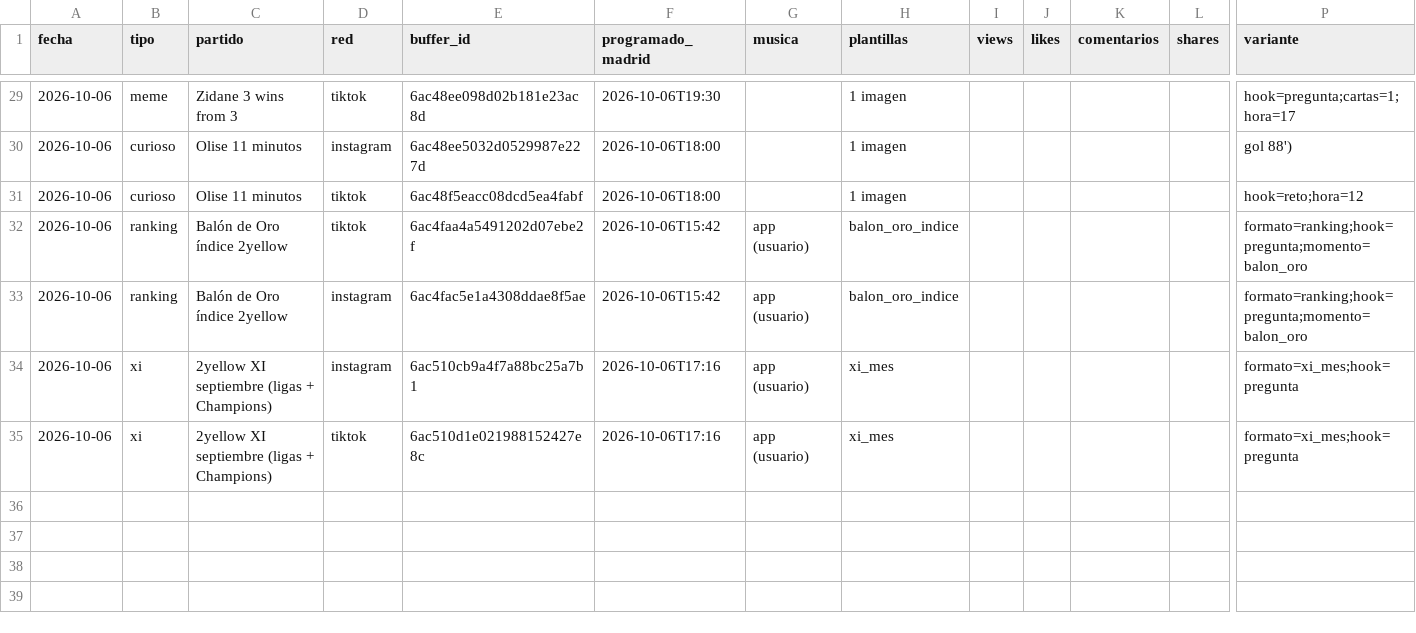
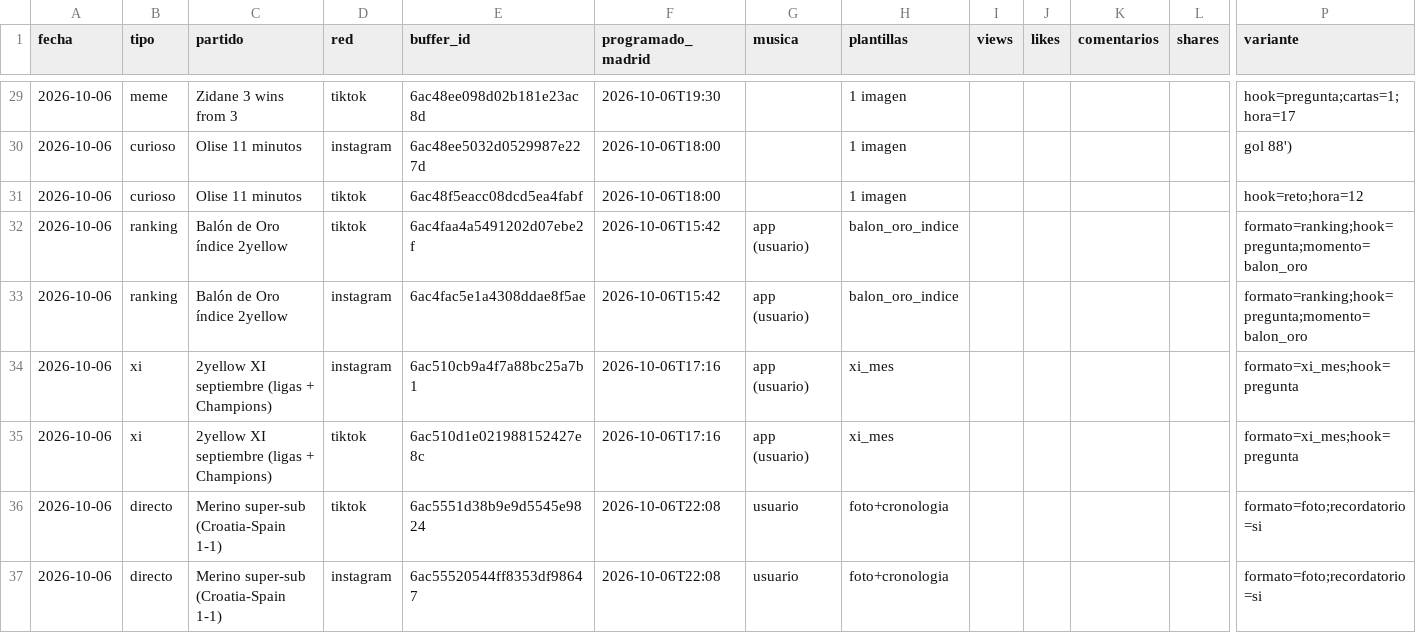
Before and after one commit to oundialae-debug/Live, a CSV file: redes/publicaciones.csv, drawn as a sheet; only a part is shown, gaps mark what is left out; rows hold the shown columns only; the diff names each change by its address in the sheet, - before the commit and + after, or states it on an @@ line.

```diff
--- a/redes/publicaciones.csv
+++ b/redes/publicaciones.csv
+row 36: 2026-10-06 | directo | Merino super-sub (Croatia-Spain 1-1) | tiktok | 6ac5551d38b9e9d5545e9824 | 2026-10-06T22:08 | usuario | foto+cronologia |  |  |  |  | formato=foto;recordatorio=si
+row 37: 2026-10-06 | directo | Merino super-sub (Croatia-Spain 1-1) | instagram | 6ac55520544ff8353df98647 | 2026-10-06T22:08 | usuario | foto+cronologia |  |  |  |  | formato=foto;recordatorio=si
```
